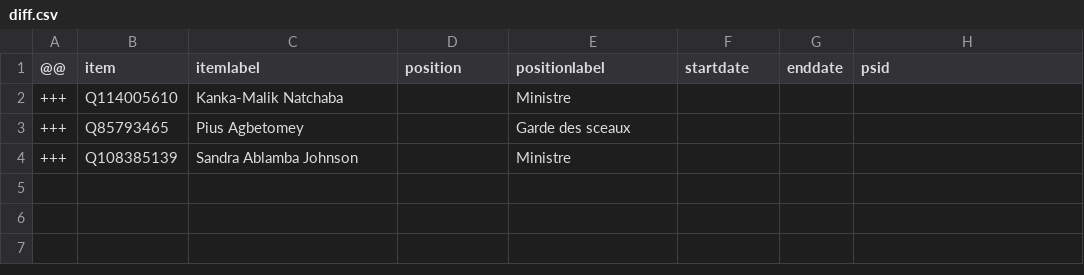
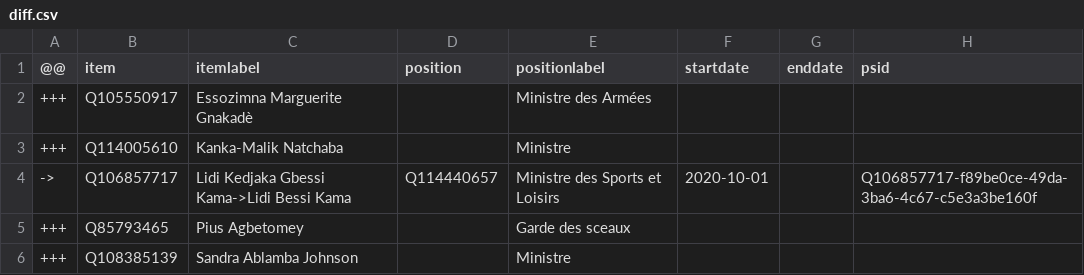
Before and after one commit to every-politician-scrapers/togo, a CSV file: sources/cabinet/2020-dogbe/diff.csv, drawn as a sheet.

Commit message:
Compare external sources to Wikidata

```diff
--- a/sources/cabinet/2020-dogbe/diff.csv
+++ b/sources/cabinet/2020-dogbe/diff.csv
@@ -1,3 +1,5 @@
 @@,item,itemlabel,position,positionlabel,startdate,enddate,psid
++++,Q105550917,Essozimna Marguerite Gnakadè,,Ministre des Armées,,,
 +++,Q114005610,Kanka-Malik Natchaba,,Ministre,,,
+->,Q106857717,Lidi Kedjaka Gbessi Kama->Lidi Bessi Kama,Q114440657,Ministre des Sports et Loisirs,2020-10-01,,Q106857717-f89be0ce-49da-3ba6-4c67-c5e3a3be160f
 +++,Q85793465,Pius Agbetomey,,Garde des sceaux,,,
```
Also changed, not shown: sources/cabinet/2020-dogbe/scraped.csv, sources/cabinet/2020-dogbe/wikidata.csv, 1 other file.
